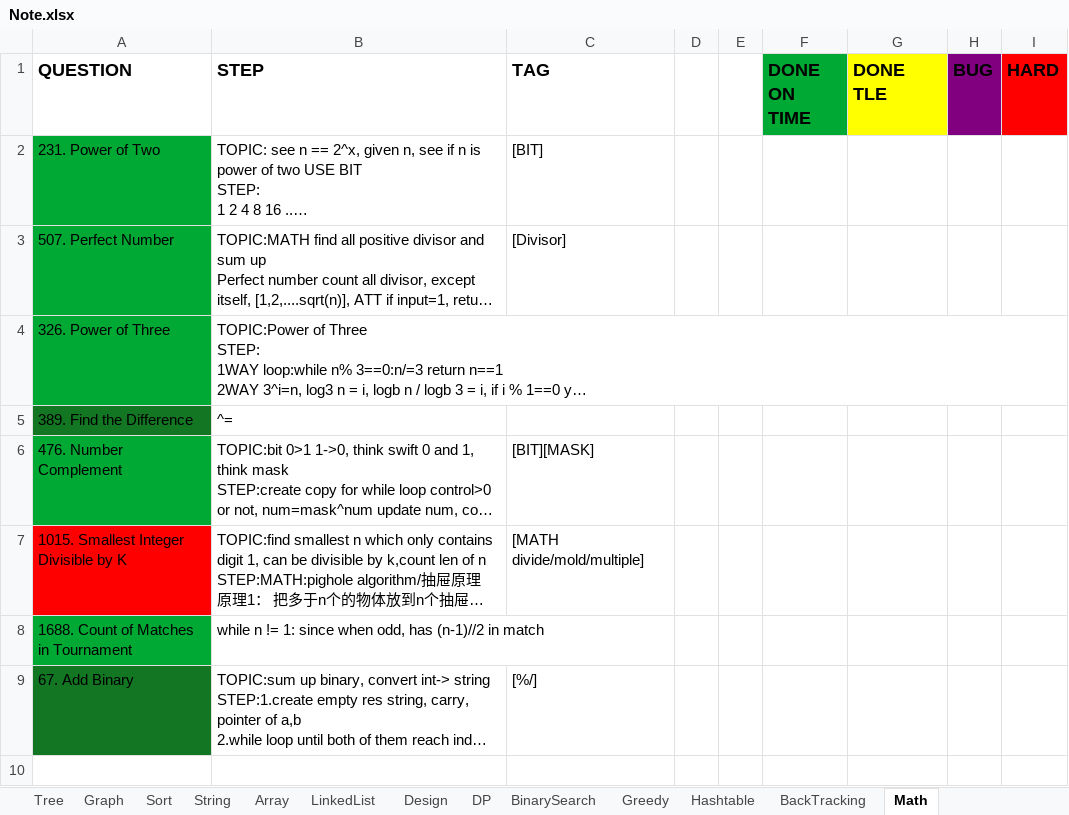
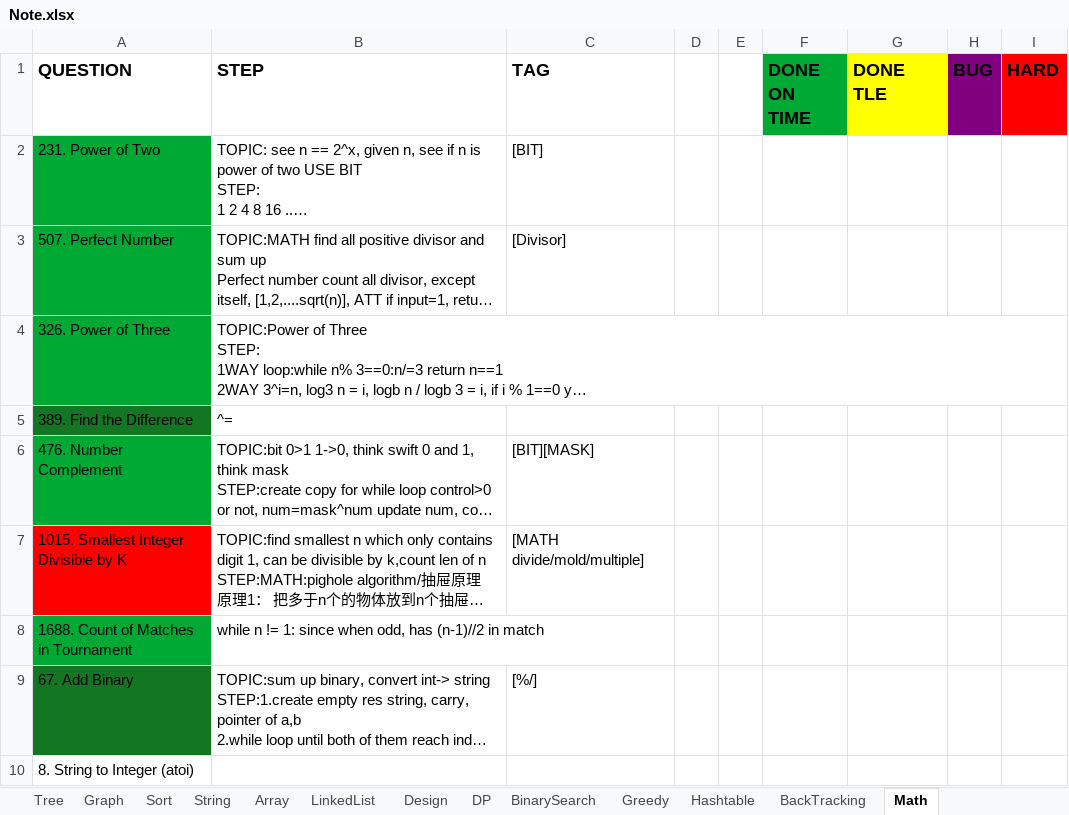
Before and after one commit to yuchangrachel/algorithm, an Excel workbook: Note.xlsx, sheet Math, drawn as a sheet; long unchanged cells end in …; values as stored, in another font and other column widths than the file's, no borders; the diff names each change by its address in the sheet, - before the commit and + after, or states it on an @@ line.

```diff
--- a/Note.xlsx (sheet Math)
+++ b/Note.xlsx (sheet Math)
+row 10: 8. String to Integer (atoi)
```
Also changed, not shown: sheet Greedy, sheet Array, 3 other files.
